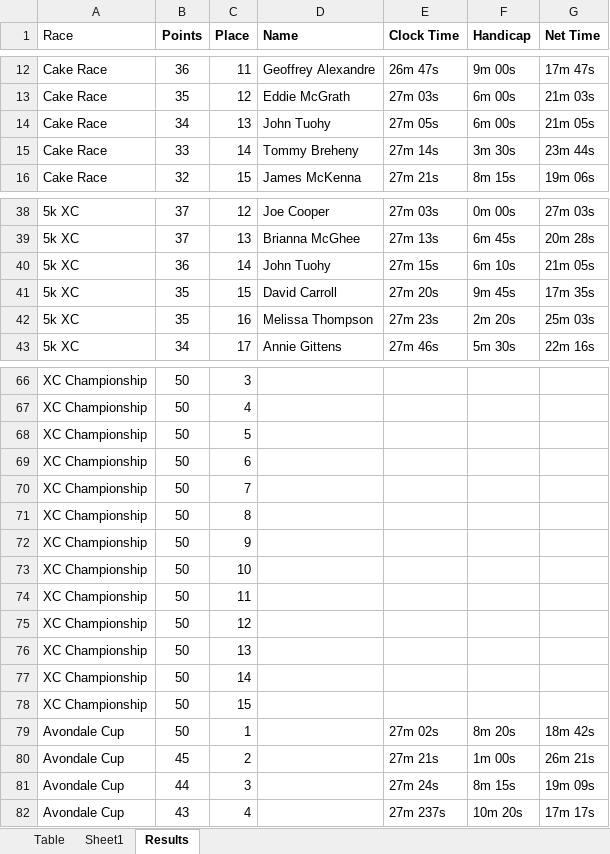
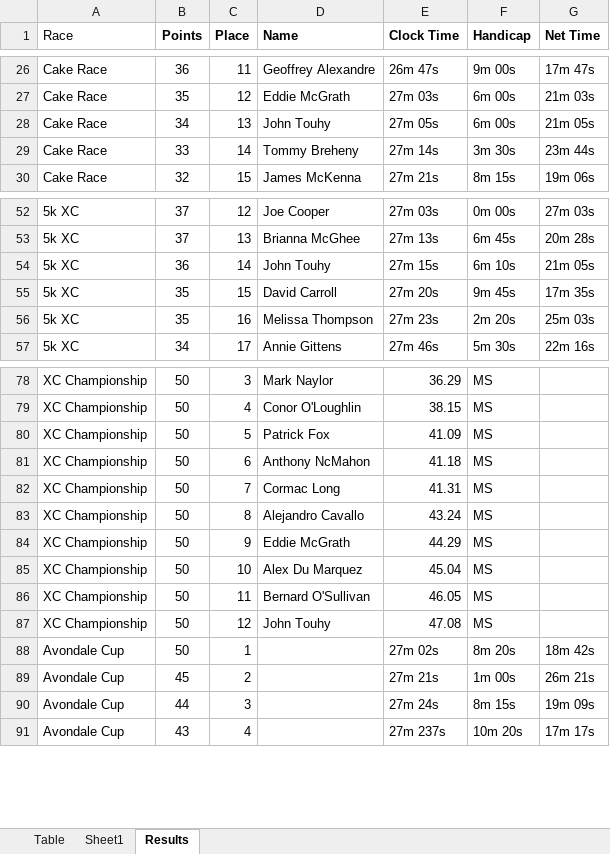
Before and after one commit to LiffeyValleyAC/LiffeyValleyAC.github.io, an Excel workbook: assets/results/winter-league-2023-2024/LVAC Winter League Table 2023-24.xlsx, sheet Results, drawn as a sheet; only a part is shown, gaps mark what is left out; values as stored, in another font and other column widths than the file's, no borders; removed rows and columns are numbered as before the commit, all else as after; the diff covers the shown part only; the diff names each change by its address in the sheet, - before the commit and + after, or states it on an @@ line.

```diff
--- a/assets/results/winter-league-2023-2024/LVAC Winter League Table 2023-24.xlsx (sheet Results)
+++ b/assets/results/winter-league-2023-2024/LVAC Winter League Table 2023-24.xlsx (sheet Results)
-D28 (Name): John Tuohy
+D28 (Name): John Touhy
-D54 (Name): John Tuohy
+D54 (Name): John Touhy
-D78 (Name): (empty)
+D78 (Name): Mark Naylor
-E78 (Clock Time): (empty)
+E78 (Clock Time): 36.29
-F78:F87 (Handicap): (empty)
+F78:F87 (Handicap): MS
-D79 (Name): (empty)
+D79 (Name): Conor O'Loughlin
-E79 (Clock Time): (empty)
+E79 (Clock Time): 38.15
-D80 (Name): (empty)
+D80 (Name): Patrick Fox
-E80 (Clock Time): (empty)
+E80 (Clock Time): 41.09
-D81 (Name): (empty)
+D81 (Name): Anthony NcMahon
-E81 (Clock Time): (empty)
+E81 (Clock Time): 41.18
-D82 (Name): (empty)
+D82 (Name): Cormac Long
-E82 (Clock Time): (empty)
+E82 (Clock Time): 41.31
-D83 (Name): (empty)
+D83 (Name): Alejandro Cavallo
-E83 (Clock Time): (empty)
+E83 (Clock Time): 43.24
-D84 (Name): (empty)
+D84 (Name): Eddie McGrath
-E84 (Clock Time): (empty)
+E84 (Clock Time): 44.29
-D85 (Name): (empty)
+D85 (Name): Alex Du Marquez
-E85 (Clock Time): (empty)
+E85 (Clock Time): 45.04
-D86 (Name): (empty)
+D86 (Name): Bernard O'Sullivan
-E86 (Clock Time): (empty)
+E86 (Clock Time): 46.05
-D87 (Name): (empty)
+D87 (Name): John Touhy
-E87 (Clock Time): (empty)
+E87 (Clock Time): 47.08
-row 76: XC Championship | 50 | 13
-row 77: XC Championship | 50 | 14
-row 78: XC Championship | 50 | 15
```
Also changed, not shown: 8 added rows, 14 removed rows, 6 moved rows and 39 edited cells elsewhere in this sheet, sheet Sheet1, formulas that keep their value, 2 other files.
